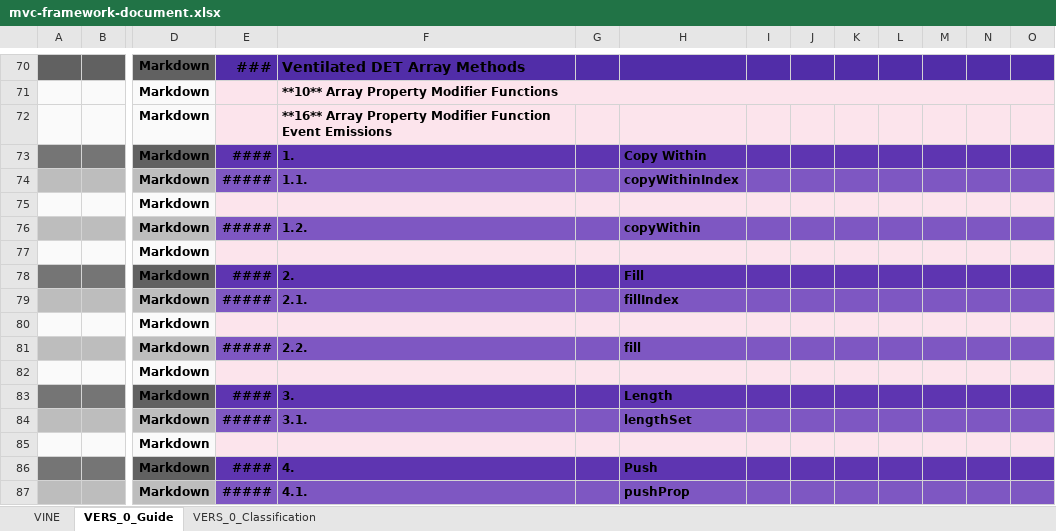
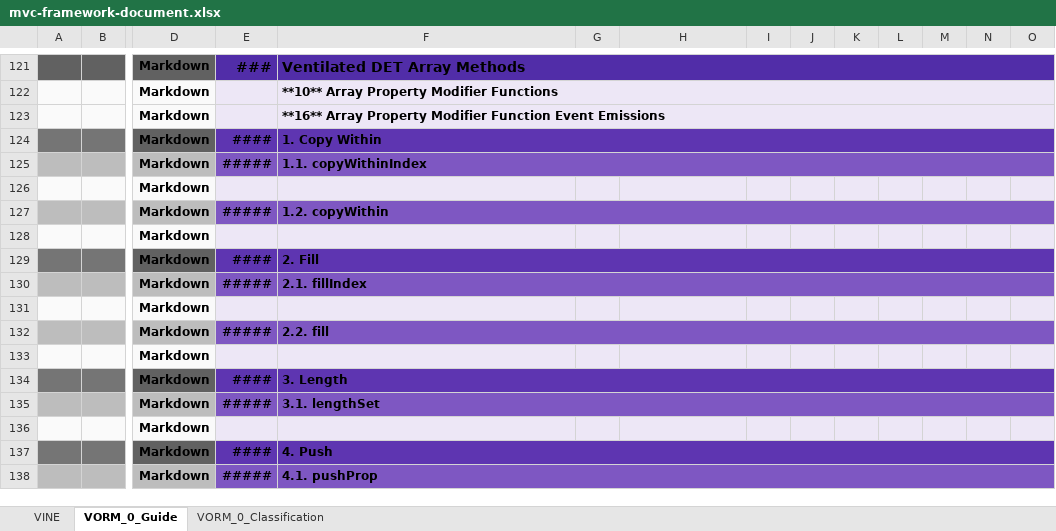
Before and after one commit to thomaspatrickwelborn/MVC-Framework, an Excel workbook: designment/mvc-framework-document.xlsx, sheet VORM_0_Guide, drawn as a sheet; only a part is shown, gaps mark what is left out; values as stored, in another font and other column widths than the file's, no borders; addresses are those after the commit; the diff covers the shown part only; the diff names each change by its address in the sheet, - before the commit and + after, or states it on an @@ line.

Commit message:
Designment, Document

```diff
--- a/designment/mvc-framework-document.xlsx (sheet VORM_0_Guide)
+++ b/designment/mvc-framework-document.xlsx (sheet VORM_0_Guide)
-sheet tab: VERS_0_Guide
+sheet tab: VORM_0_Guide
-sheet tab: VERS_0_Classification
+sheet tab: VORM_0_Classification
+F121:O121 merged
+F123:O123 merged
-F124: 1.
+F124: 1. Copy Within
+F124:O124 merged
-H124: Copy Within
+H124: (empty)
-F125: 1.1.
+F125: 1.1. copyWithinIndex
+F125:O125 merged
-H125: copyWithinIndex
+H125: (empty)
-F127: 1.2.
+F127: 1.2. copyWithin
+F127:O127 merged
-H127: copyWithin
+H127: (empty)
-F129: 2.
+F129: 2. Fill
+F129:O129 merged
-H129: Fill
+H129: (empty)
-F130: 2.1.
+F130: 2.1. fillIndex
+F130:O130 merged
-H130: fillIndex
+H130: (empty)
-F132: 2.2.
+F132: 2.2. fill
+F132:O132 merged
-H132: fill
+H132: (empty)
-F134: 3.
+F134: 3. Length
+F134:O134 merged
-H134: Length
+H134: (empty)
-F135: 3.1.
+F135: 3.1. lengthSet
+F135:O135 merged
-H135: lengthSet
+H135: (empty)
-F137: 4.
+F137: 4. Push
+F137:O137 merged
-H137: Push
+H137: (empty)
-F138: 4.1.
+F138: 4.1. pushProp
+F138:O138 merged
-H138: pushProp
+H138: (empty)
```
Also changed, not shown: 57 added rows, 69 removed rows, 1 moved row, 69 edited cells, cell formats and merged cells elsewhere in this sheet, sheet VINE, hidden cells, 32 other files.
